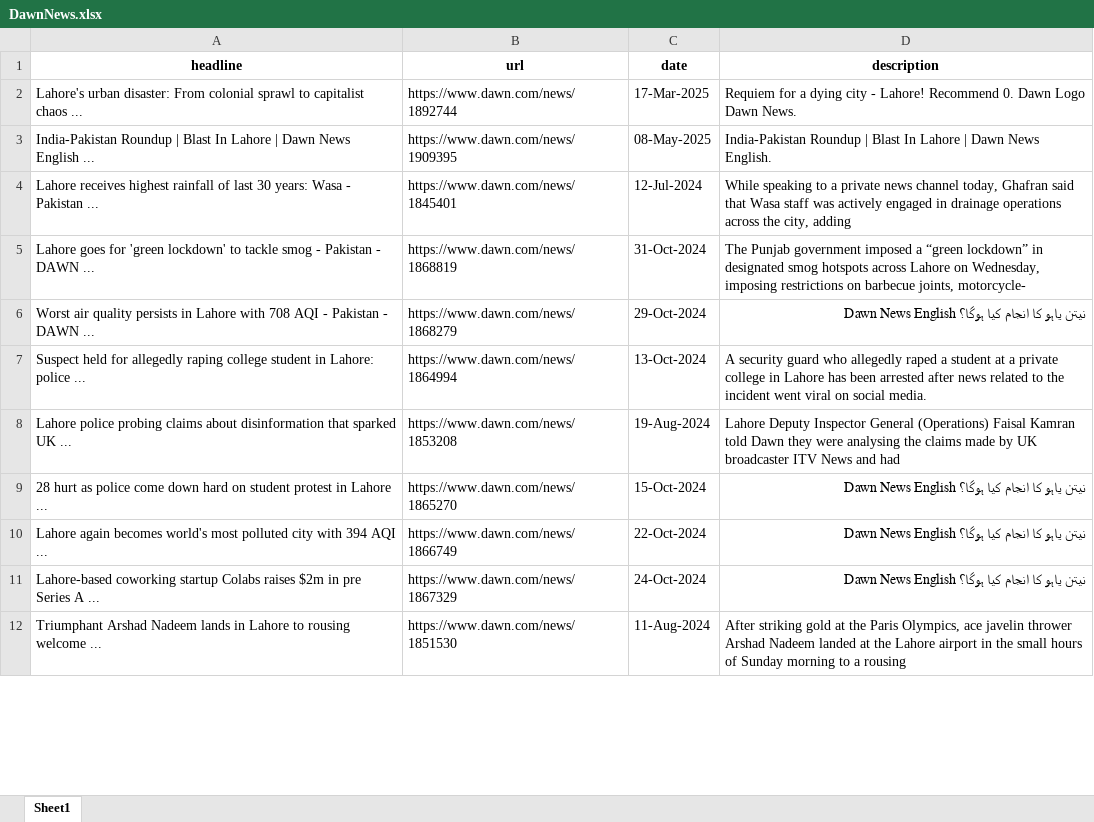
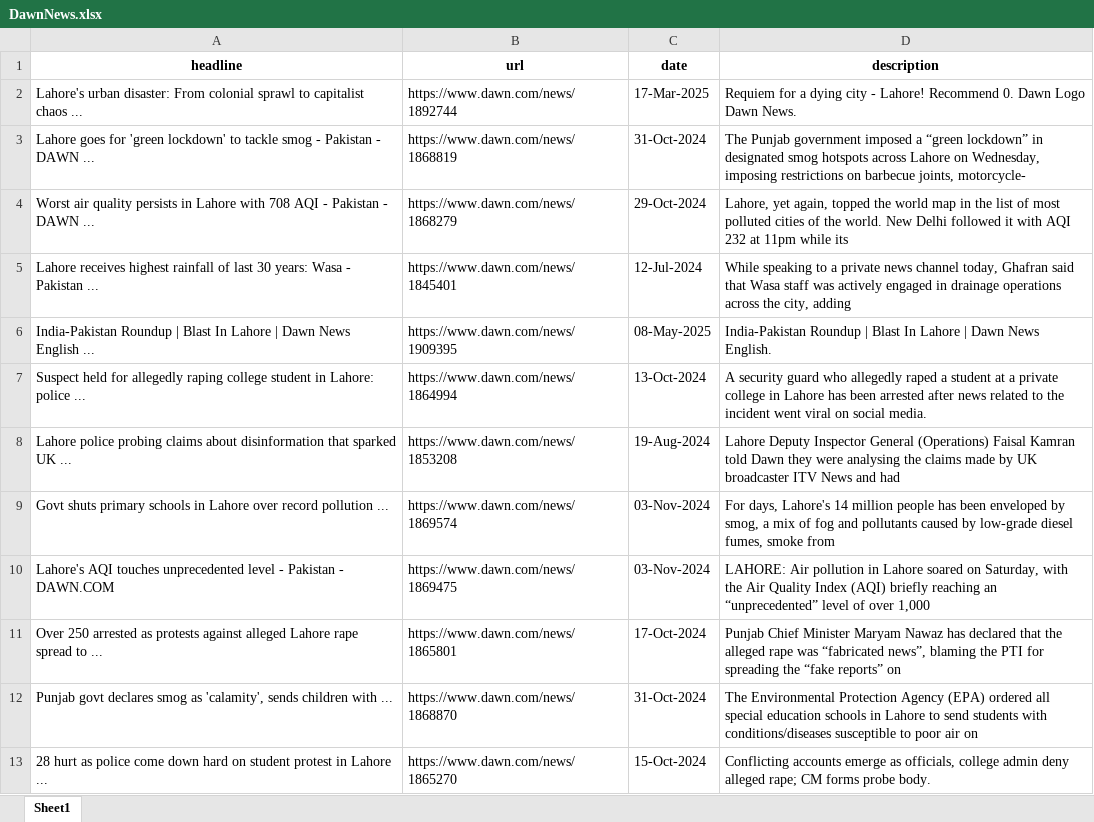
Before and after one commit to IbrahimBInAhmed-22/DawnNews-scrapper, an Excel workbook: DawnNews.xlsx, sheet Sheet1, drawn as a sheet; only a part is shown; values as stored, in another font and other column widths than the file's, no borders; removed rows and columns are numbered as before the commit, all else as after; the diff covers the shown part only; the diff names each change by its address in the sheet, - before the commit and + after, or states it on an @@ line.

```diff
--- a/DawnNews.xlsx (sheet Sheet1)
+++ b/DawnNews.xlsx (sheet Sheet1)
@@ row 5 moved to row 3: Lahore goes for 'green lockdown' to tack… @@
+row 4: Worst air quality persists in Lahore with 708 AQI - Pakistan - DAWN ... | https://www.dawn.com/news/1868279 | 29-Oct-2024 | Lahore, yet again, topped the world map in the list of most polluted cities of the world. New Delhi followed it with AQI 232 at 11pm while its
@@ row 4 moved to row 5: Lahore receives highest rainfall of last… @@
-row 6: Worst air quality persists in Lahore with 708 AQI - Pakistan - DAWN ... | https://www.dawn.com/news/1868279 | 29-Oct-2024 | نیتن یاہو کا انجام کیا ہوگا؟ Dawn News English
+row 9: Govt shuts primary schools in Lahore over record pollution ... | https://www.dawn.com/news/1869574 | 03-Nov-2024 | For days, Lahore's 14 million people has been enveloped by smog, a mix of fog and pollutants caused by low-grade diesel fumes, smoke from
+row 10: Lahore's AQI touches unprecedented level - Pakistan - DAWN.COM | https://www.dawn.com/news/1869475 | 03-Nov-2024 | LAHORE: Air pollution in Lahore soared on Saturday, with the Air Quality Index (AQI) briefly reaching an “unprecedented” level of over 1,000
+row 11: Over 250 arrested as protests against alleged Lahore rape spread to ... | https://www.dawn.com/news/1865801 | 17-Oct-2024 | Punjab Chief Minister Maryam Nawaz has declared that the alleged rape was “fabricated news”, blaming the PTI for spreading the “fake reports” on
+row 12: Punjab govt declares smog as 'calamity', sends children with ... | https://www.dawn.com/news/1868870 | 31-Oct-2024 | The Environmental Protection Agency (EPA) ordered all special education schools in Lahore to send students with conditions/diseases susceptible to poor air on
-D13 (description): نیتن یاہو کا انجام کیا ہوگا؟ Dawn News English
+D13 (description): Conflicting accounts emerge as officials, college admin deny alleged rape; CM forms probe body.
-row 10: Lahore again becomes world's most polluted city with 394 AQI ... | https://www.dawn.com/news/1866749 | 22-Oct-2024 | نیتن یاہو کا انجام کیا ہوگا؟ Dawn News English
-row 11: Lahore-based coworking startup Colabs raises $2m in pre Series A ... | https://www.dawn.com/news/1867329 | 24-Oct-2024 | نیتن یاہو کا انجام کیا ہوگا؟ Dawn News English
-row 12: Triumphant Arshad Nadeem lands in Lahore to rousing welcome ... | https://www.dawn.com/news/1851530 | 11-Aug-2024 | After striking gold at the Paris Olympics, ace javelin thrower Arshad Nadeem landed at the Lahore airport in the small hours of Sunday morning to a rousing
```
Also changed, not shown: 40 added rows, 3 removed rows and 3 edited cells elsewhere in this sheet, 3 other files.
